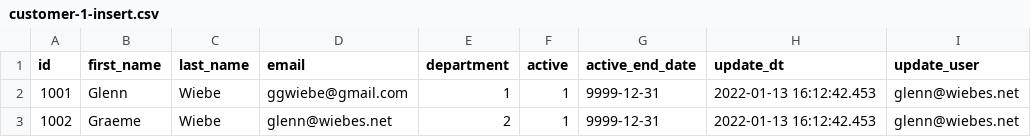
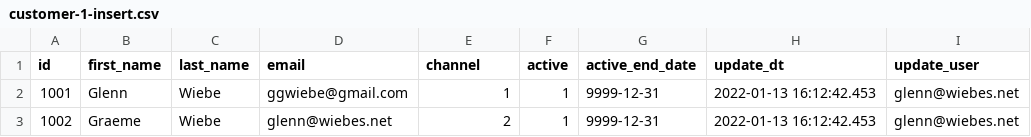
Before and after one commit to ggwiebe/db-fe-dlt, a CSV file: dlt/applychanges/data/customer-1-insert.csv, drawn as a sheet.

Commit message:
Update error files for channel vs department

```diff
--- a/dlt/applychanges/data/customer-1-insert.csv
+++ b/dlt/applychanges/data/customer-1-insert.csv
@@ -1,2 +1,2 @@
-"id","first_name","last_name","email","department","active","active_end_date","update_dt","update_user"
+"id","first_name","last_name","email","channel","active","active_end_date","update_dt","update_user"
 1001,Glenn,Wiebe,ggwiebe@gmail.com,1,1,9999-12-31,2022-01-13 16:12:42.453,glenn@wiebes.net
```
Also changed, not shown: dlt/applychanges/data/customer-2-append.csv, dlt/applychanges/data/customer-98-bad-data.csv, 3 other files.
